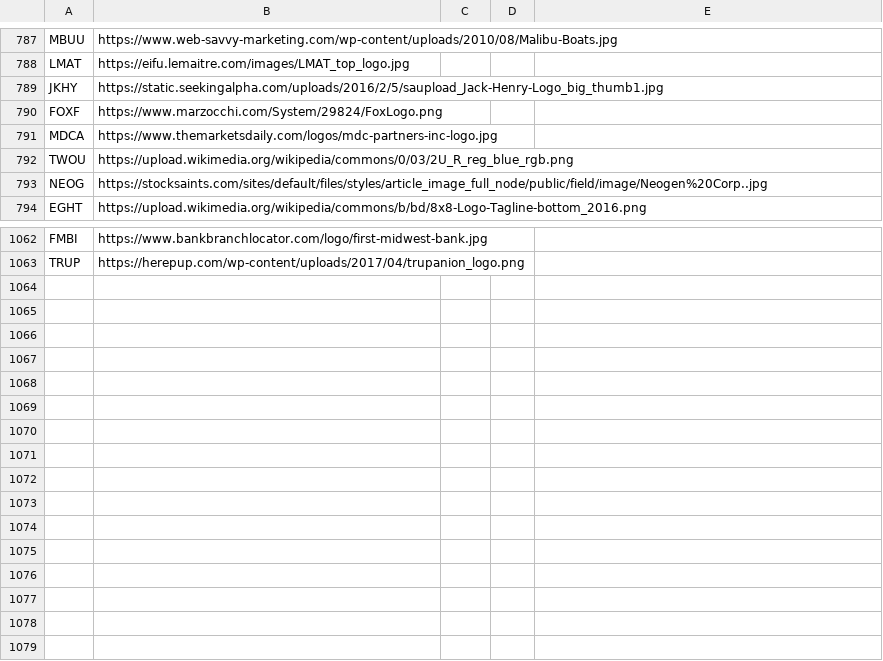
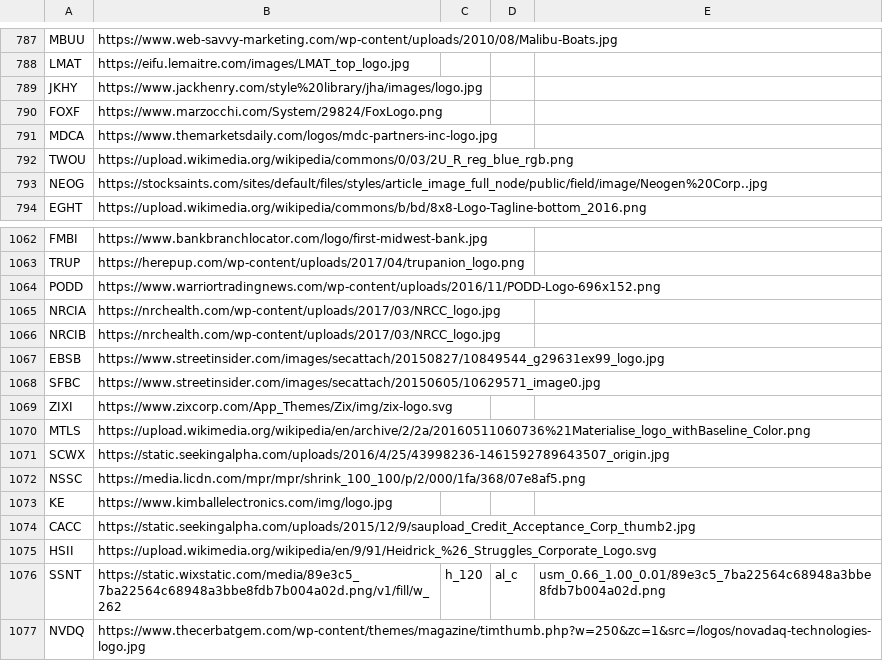
Before and after one commit to jerryvig/growth-shares, a CSV file: batch/logo_links.csv, drawn as a sheet; only a part is shown, gaps mark what is left out.

```diff
--- a/batch/logo_links.csv
+++ b/batch/logo_links.csv
@@ -788,3 +788,3 @@ MBUU,https://www.web-savvy-marketing.com/wp-content/uploads/2010/08/Malibu-Boats
 LMAT,https://eifu.lemaitre.com/images/LMAT_top_logo.jpg
-JKHY,https://static.seekingalpha.com/uploads/2016/2/5/saupload_Jack-Henry-Logo_big_thumb1.jpg
+JKHY,https://www.jackhenry.com/style%20library/jha/images/logo.jpg
 FOXF,https://www.marzocchi.com/System/29824/FoxLogo.png
@@ -1063 +1063,15 @@ FMBI,https://www.bankbranchlocator.com/logo/first-midwest-bank.jpg
 TRUP,https://herepup.com/wp-content/uploads/2017/04/trupanion_logo.png
+PODD,https://www.warriortradingnews.com/wp-content/uploads/2016/11/PODD-Logo-696x152.png
+NRCIA,https://nrchealth.com/wp-content/uploads/2017/03/NRCC_logo.jpg
+NRCIB,https://nrchealth.com/wp-content/uploads/2017/03/NRCC_logo.jpg
+EBSB,https://www.streetinsider.com/images/secattach/20150827/10849544_g29631ex99_logo.jpg
+SFBC,https://www.streetinsider.com/images/secattach/20150605/10629571_image0.jpg
+ZIXI,https://www.zixcorp.com/App_Themes/Zix/img/zix-logo.svg
+MTLS,https://upload.wikimedia.org/wikipedia/en/archive/2/2a/20160511060736%21Materialise_logo_withBaseline_Color.png
+SCWX,https://static.seekingalpha.com/uploads/2016/4/25/43998236-1461592789643507_origin.jpg
+NSSC,https://media.licdn.com/mpr/mpr/shrink_100_100/p/2/000/1fa/368/07e8af5.png
+KE,https://www.kimballelectronics.com/img/logo.jpg
+CACC,https://static.seekingalpha.com/uploads/2015/12/9/saupload_Credit_Acceptance_Corp_thumb2.jpg
+HSII,https://upload.wikimedia.org/wikipedia/en/9/91/Heidrick_%26_Struggles_Corporate_Logo.svg
+SSNT,https://static.wixstatic.com/media/89e3c5_7ba22564c68948a3bbe8fdb7b004a02d.png/v1/fill/w_262,h_120,al_c,usm_0.66_1.00_0.01/89e3c5_7ba22564c68948a3bbe8fdb7b004a02d.png
+NVDQ,https://www.thecerbatgem.com/wp-content/themes/magazine/timthumb.php?w=250&zc=1&src=/logos/novadaq-technologies-logo.jpg
```
